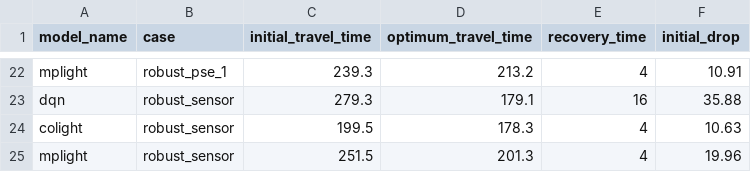
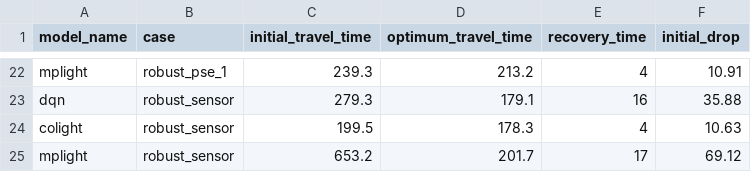
Before and after one commit to Red-Pheonix/robust_data, a CSV file: summary/grid4x4/all.csv, drawn as a sheet; only a part is shown, gaps mark what is left out; removed rows and columns are numbered as before the commit, all else as after; the diff names each change by its address in the sheet, - before the commit and + after, or states it on an @@ line.

```diff
--- a/summary/grid4x4/all.csv
+++ b/summary/grid4x4/all.csv
-row 25: mplight | robust_sensor | 251.5 | 201.3 | 4 | 19.96
+row 25: mplight | robust_sensor | 653.2 | 201.7 | 17 | 69.12
```
Also changed, not shown: summary/grid4x4/case.csv, summary/grid4x4/mplight.csv, 1 other file.
